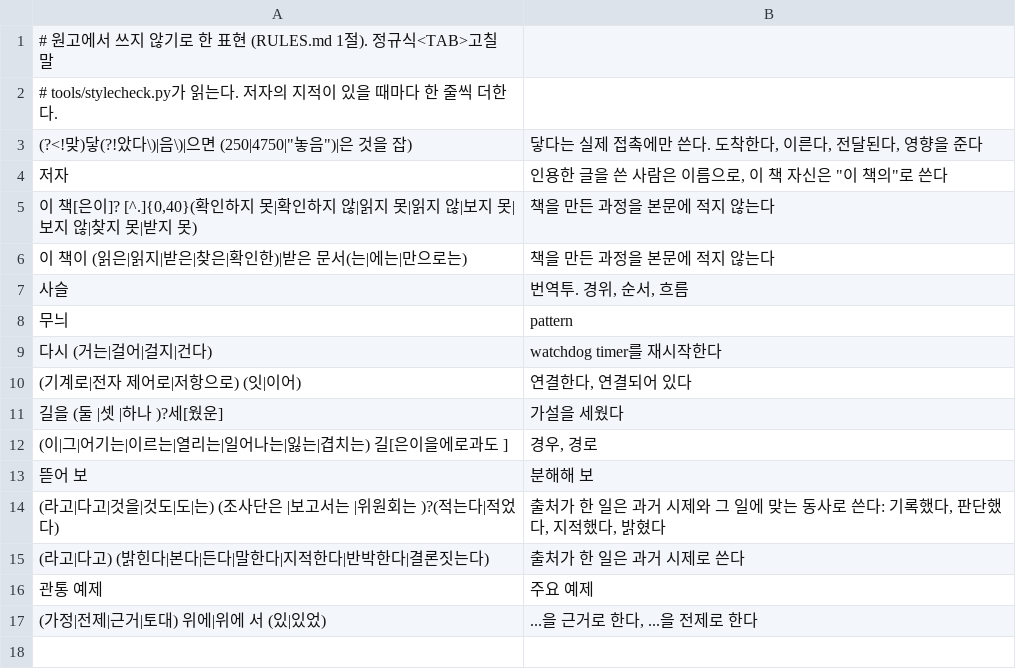
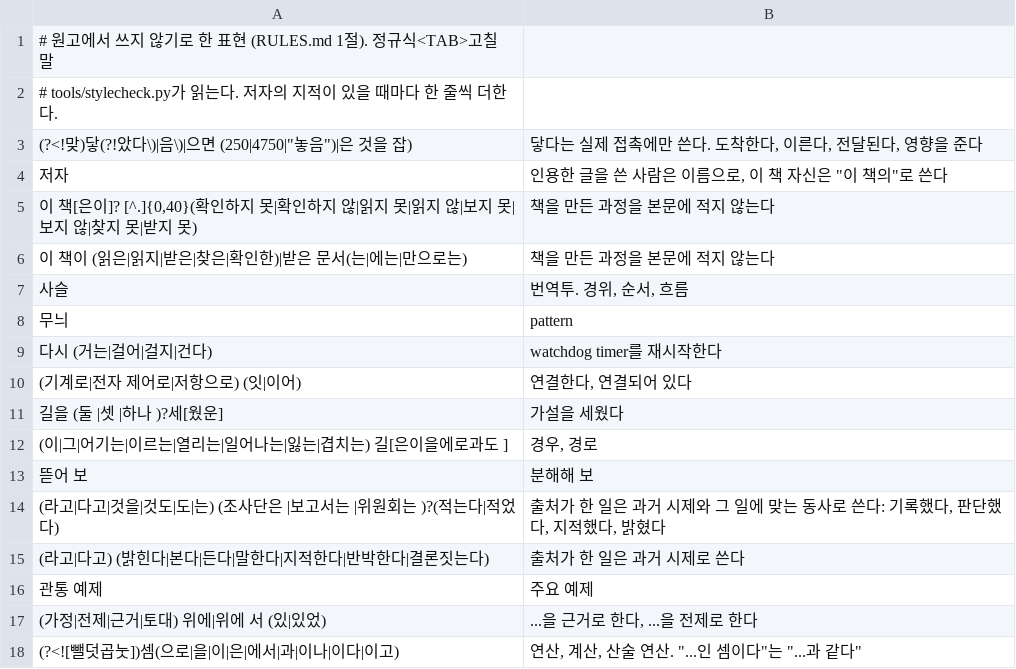
Before and after one commit to danielhongwoo/fusa, a TSV file: tools/style-words.tsv, drawn as a sheet.

```diff
--- a/tools/style-words.tsv
+++ b/tools/style-words.tsv
@@ -17 +17,2 @@
 (가정|전제|근거|토대) 위에|위에 서 (있|있었)	...을 근거로 한다, ...을 전제로 한다
+(?<![뺄덧곱눗])셈(으로|을|이|은|에서|과|이나|이다|이고)	연산, 계산, 산술 연산. "...인 셈이다"는 "...과 같다"
```
Also changed, not shown: 1 other file.
